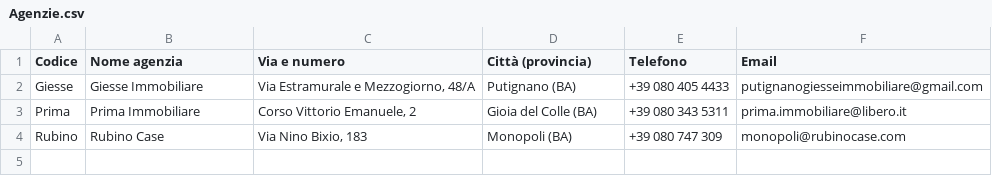
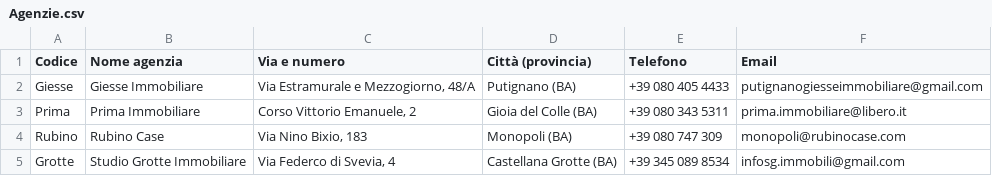
Before and after one commit to Sebastiano-Mazzarisi/Test, a CSV file: Agenzie.csv, drawn as a sheet.

```diff
--- a/Agenzie.csv
+++ b/Agenzie.csv
@@ -4 +4,2 @@ Prima;Prima Immobiliare;Corso Vittorio Emanuele, 2;Gioia del Colle (BA);+39 080
 Rubino;Rubino Case;Via Nino Bixio, 183;Monopoli (BA);+39 080 747 309;monopoli@rubinocase.com
+Grotte; Studio Grotte Immobiliare; Via Federco di Svevia, 4; Castellana Grotte (BA);+39 345 089 8534;infosg.immobili@gmail.com
```
Also changed, not shown: 1 other file.
